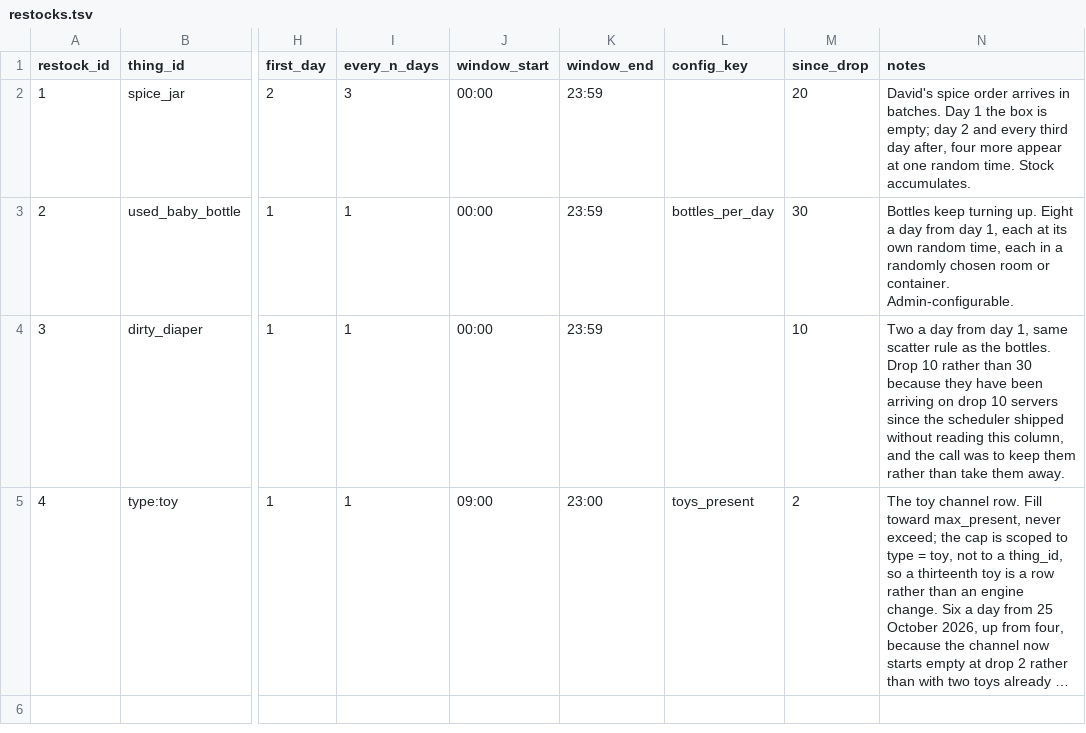
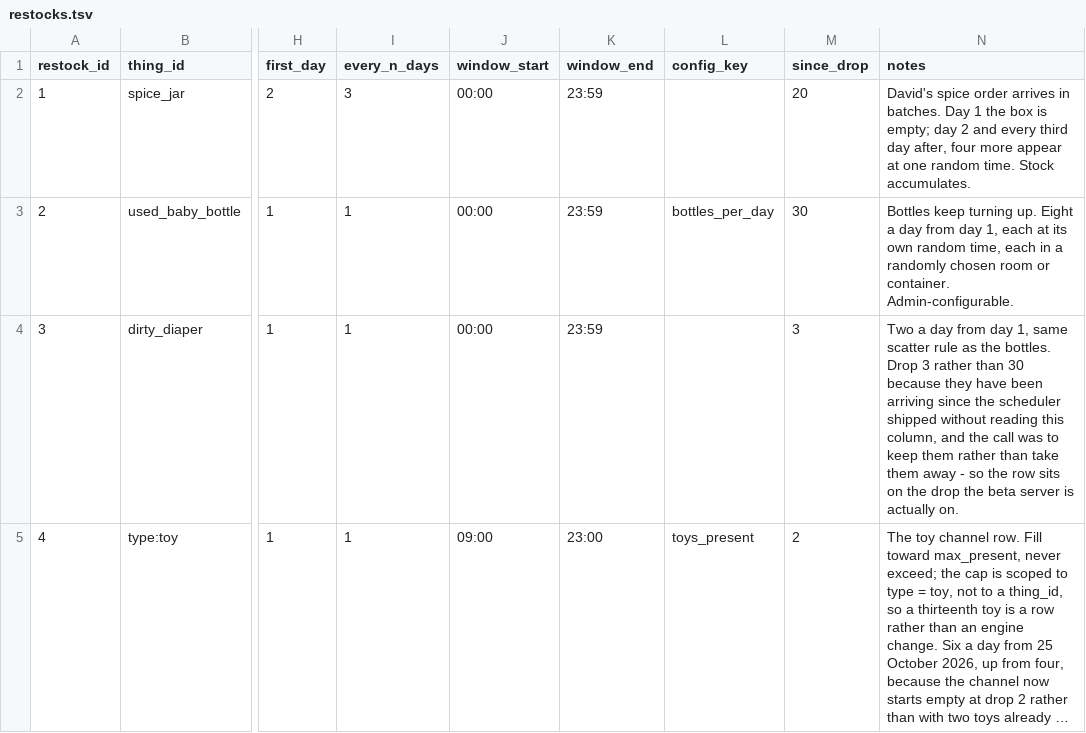
Before and after one commit to kelseybooth/halloween-in-june, a TSV file: creative content/restocks.tsv, drawn as a sheet; only a part is shown, gaps mark what is left out; long unchanged cells end in …; the diff names each change by its address in the sheet, - before the commit and + after, or states it on an @@ line.

```diff
--- a/creative content/restocks.tsv
+++ b/creative content/restocks.tsv
-M4 (since_drop): 10
+M4 (since_drop): 3
-N4 (notes): …bottles. Drop 10 rather than 30 because they have been arriving on drop 10 servers since the scheduler shipped without reading this column, and the call was to keep them rather than take them away.
+N4 (notes): …bottles. Drop 3 rather than 30 because they have been arriving since the scheduler shipped without reading this column, and the call was to keep them rather than take them away - so the row sits on the drop the beta server is actually on.
```
Also changed, not shown: creative content/thing_text.tsv, creative content/things.tsv.
